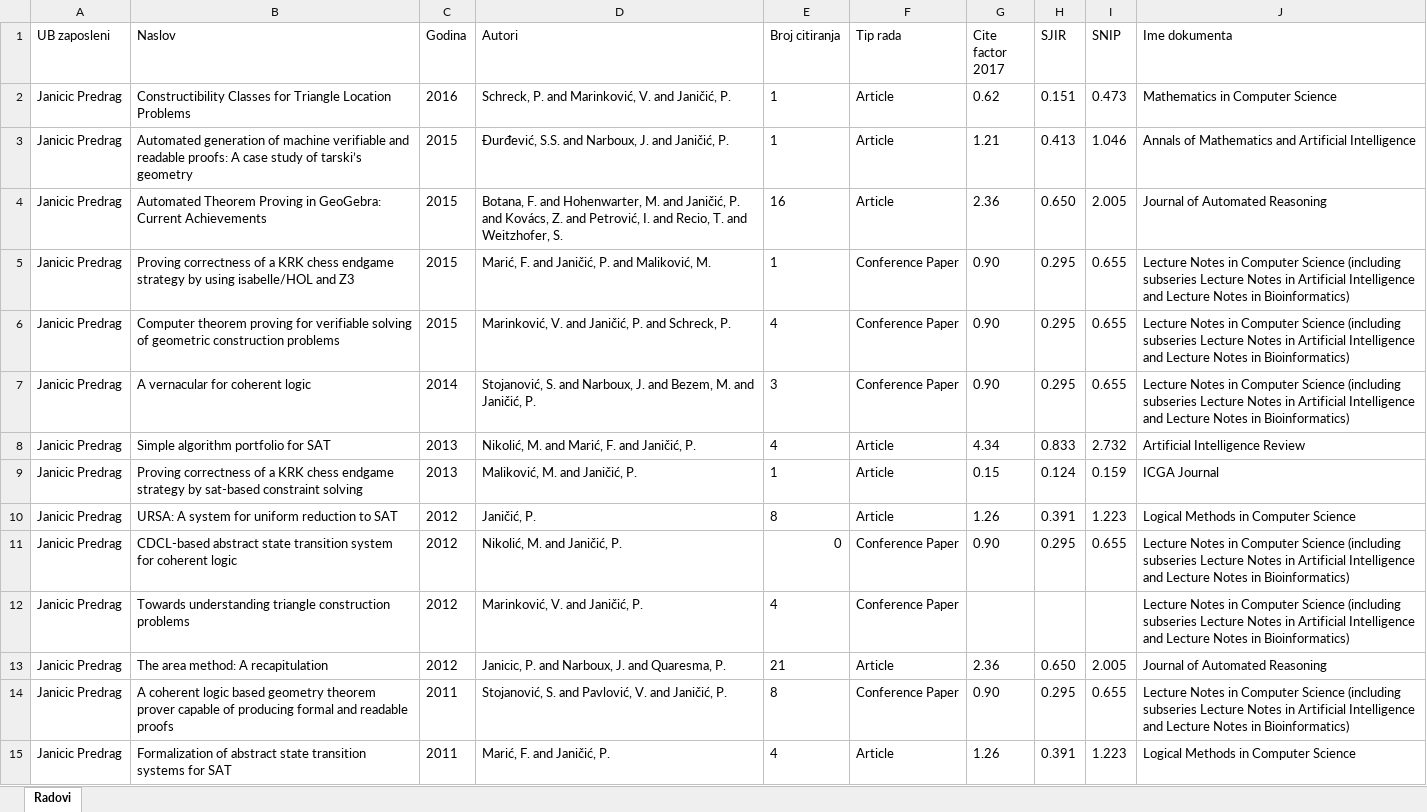
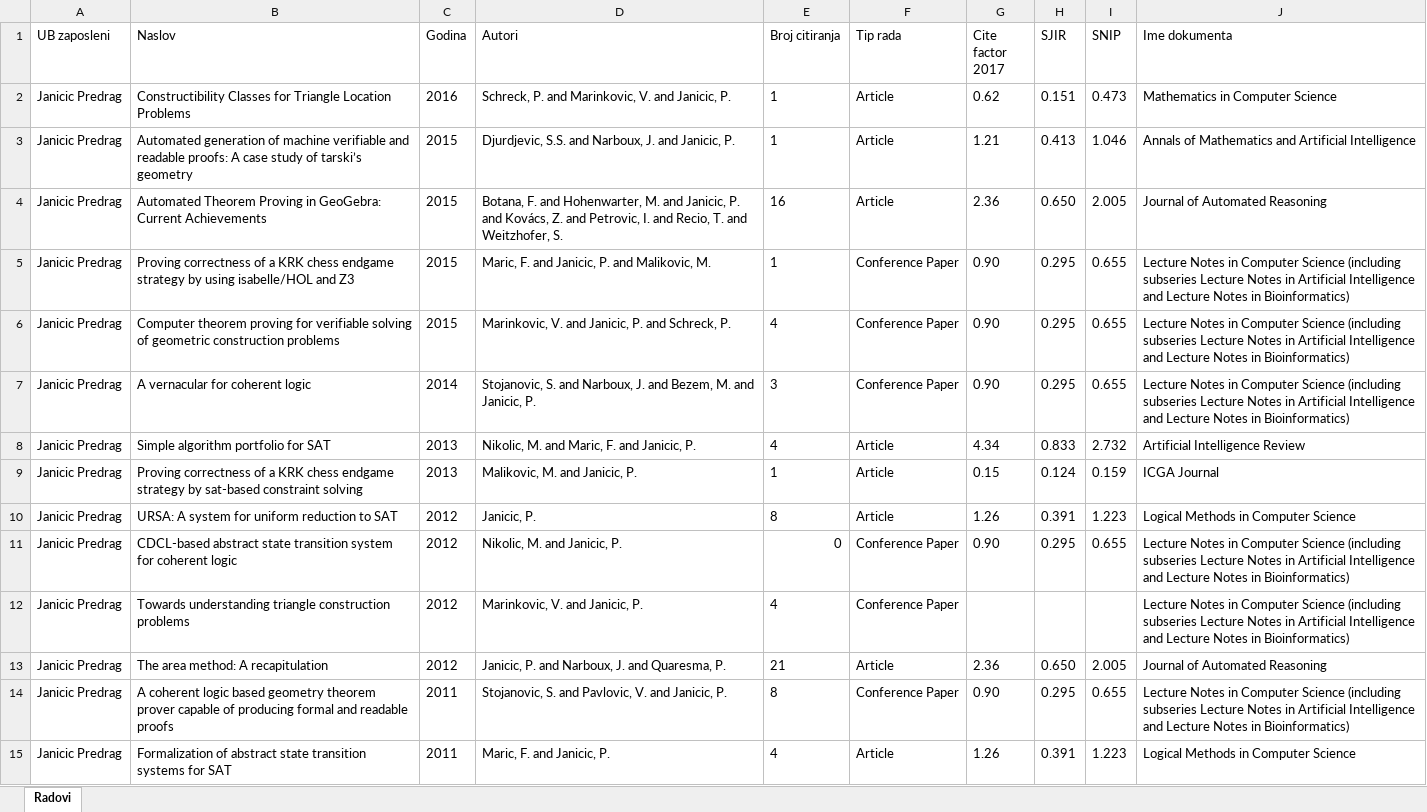
Before and after one commit to StefanMatic/ASM, an Excel workbook: papers.xlsx, sheet Radovi, drawn as a sheet; only a part is shown; values as stored, in another font and other column widths than the file's, no borders; the diff covers the shown part only; the diff names each change by its address in the sheet, - before the commit and + after, or states it on an @@ line.

```diff
--- a/papers.xlsx (sheet Radovi)
+++ b/papers.xlsx (sheet Radovi)
-D2 (Autori): …P. and Marinković, V. and Janičić, P.
+D2 (Autori): …P. and Marinkovic, V. and Janicic, P.
-D3 (Autori): Ðurđević, S.S. and Narboux, J. and Janičić, P.
+D3 (Autori): Djurdjevic, S.S. and Narboux, J. and Janicic, P.
-D4 (Autori): …M. and Janičić, P. and Kovács, Z. and Petrović, I. and…
+D4 (Autori): …M. and Janicic, P. and Kovács, Z. and Petrovic, I. and…
-D5 (Autori): Marić, F. and Janičić, P. and Maliković, M.
+D5 (Autori): Maric, F. and Janicic, P. and Malikovic, M.
-D6 (Autori): Marinković, V. and Janičić, P. and…
+D6 (Autori): Marinkovic, V. and Janicic, P. and…
-D7 (Autori): Stojanović, S. and Narboux, J. and Bezem, M. and Janičić, P.
+D7 (Autori): Stojanovic, S. and Narboux, J. and Bezem, M. and Janicic, P.
-D8 (Autori): Nikolić, M. and Marić, F. and Janičić, P.
+D8 (Autori): Nikolic, M. and Maric, F. and Janicic, P.
-D9 (Autori): Maliković, M. and Janičić, P.
+D9 (Autori): Malikovic, M. and Janicic, P.
-D10 (Autori): Janičić, P.
+D10 (Autori): Janicic, P.
-D11 (Autori): Nikolić, M. and Janičić, P.
+D11 (Autori): Nikolic, M. and Janicic, P.
-D12 (Autori): Marinković, V. and Janičić, P.
+D12 (Autori): Marinkovic, V. and Janicic, P.
-D14 (Autori): Stojanović, S. and Pavlović, V. and Janičić, P.
+D14 (Autori): Stojanovic, S. and Pavlovic, V. and Janicic, P.
-D15 (Autori): Marić, F. and Janičić, P.
+D15 (Autori): Maric, F. and Janicic, P.
```
Also changed, not shown: 883 edited cells elsewhere in this sheet, authors.xlsx, 2 other files.
